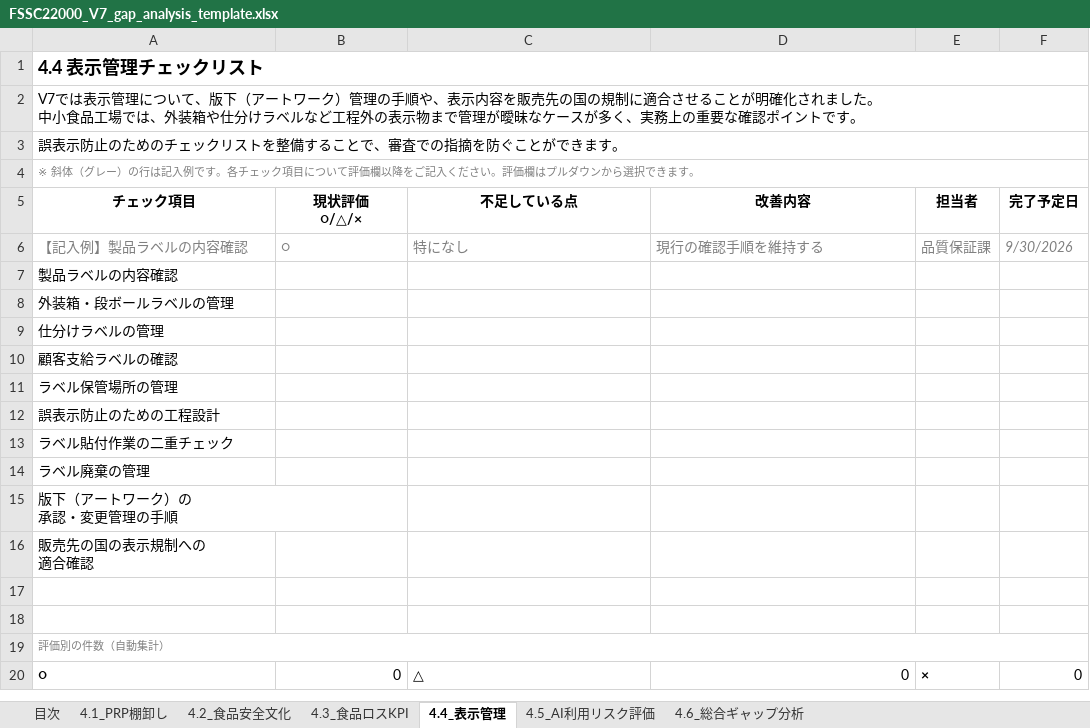
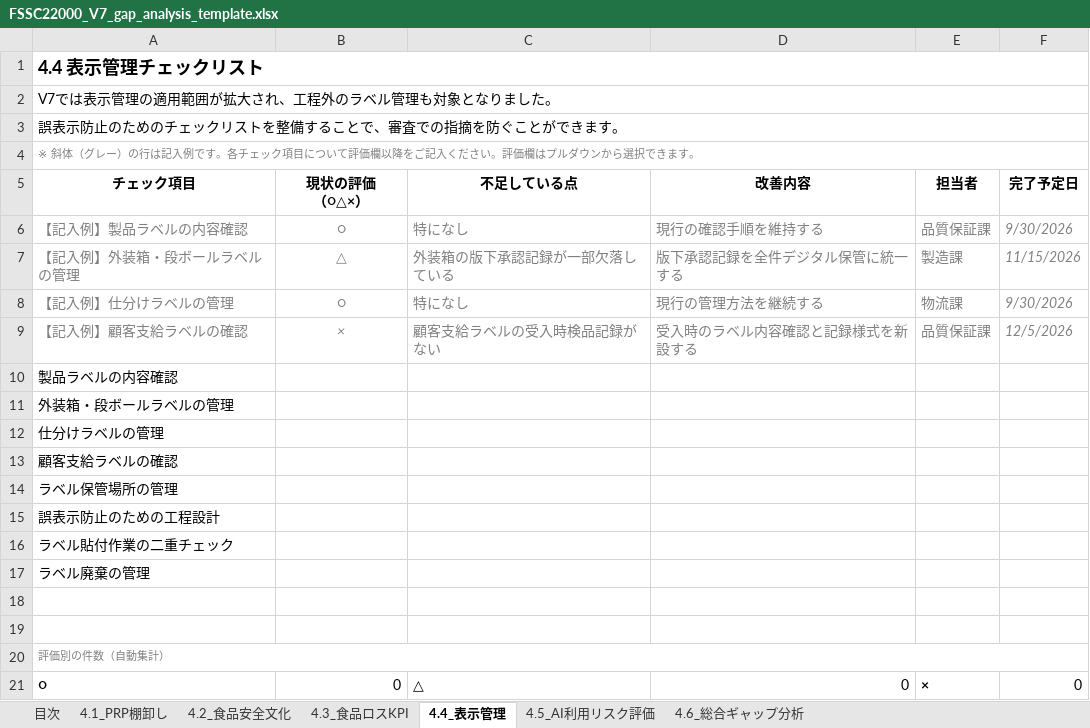
Before and after one commit to footechservice/TheStartSeries, an Excel workbook: readers/FSSC22000_V7_gap_analysis_template.xlsx, sheet 4.4_表示管理, drawn as a sheet; values as stored, in another font and other column widths than the file's, no borders; removed rows and columns are numbered as before the commit, all else as after; ↵ is a line break in a cell; the diff names each change by its address in the sheet, - before the commit and + after, or states it on an @@ line.

```diff
--- a/readers/FSSC22000_V7_gap_analysis_template.xlsx (sheet 4.4_表示管理)
+++ b/readers/FSSC22000_V7_gap_analysis_template.xlsx (sheet 4.4_表示管理)
-A2 (チェック項目): …表示管理について、版下（アートワーク）管理の手順や、表示内容を販売先の国の規制に適合させることが明確化されました。 ↵ 中小食品工場では、外装箱や仕分けラベルなど工程外の表示物まで管理が曖昧なケースが多く、実務上の重要な確認ポイントです。
+A2 (チェック項目): …表示管理の適用範囲が拡大され、工程外のラベル管理も対象となりました。
-B5: 現状評価 ↵ ○/△/×
+B5: 現状の評価 ↵ （○△×）
-B6 alignment: left
+B6 alignment: center
+row 7: 【記入例】外装箱・段ボールラベルの管理 | △ | 外装箱の版下承認記録が一部欠落している | 版下承認記録を全件デジタル保管に統一する | 製造課 | 11/15/2026
+row 8: 【記入例】仕分けラベルの管理 | ○ | 特になし | 現行の管理方法を継続する | 物流課 | 9/30/2026
+row 9: 【記入例】顧客支給ラベルの確認 | × | 顧客支給ラベルの受入時検品記録がない | 受入時のラベル内容確認と記録様式を新設する | 品質保証課 | 12/5/2026
-row 15: 版下（アートワーク）の ↵ 承認・変更管理の手順
-row 16: 販売先の国の表示規制への ↵ 適合確認
```
Also changed, not shown: sheet 4.3_食品ロスKPI, sheet 4.2_食品安全文化, sheet 4.1_PRP棚卸し, sheet 4.6_総合ギャップ分析, sheet 4.5_AI利用リスク評価.
